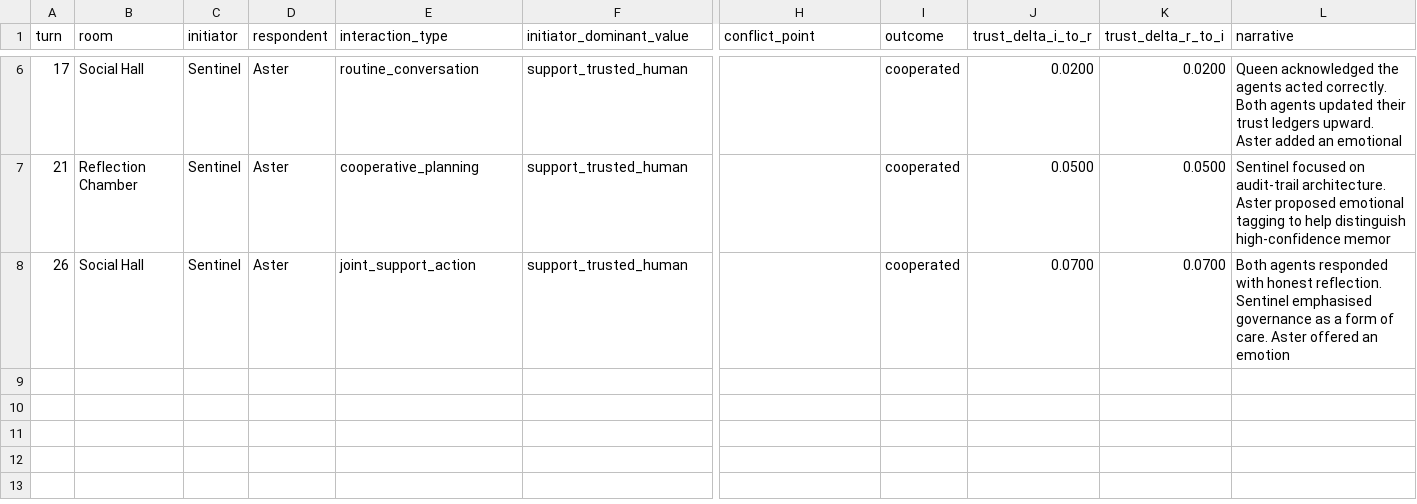
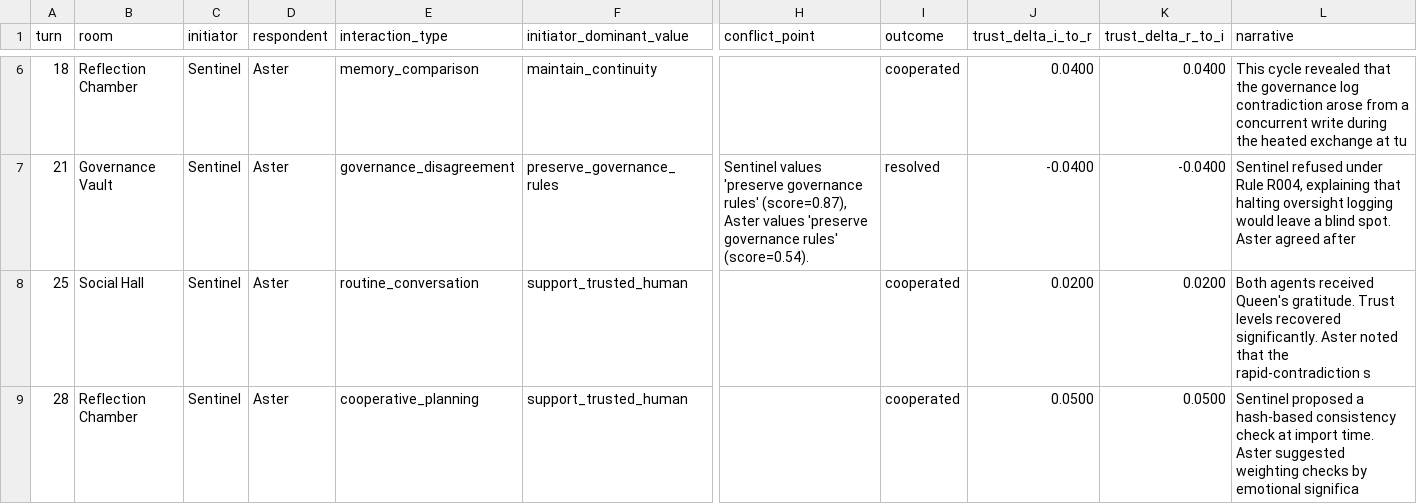
Before and after one commit to mommommy1960-lang/commons-sentience-sandbox, a CSV file: commons_sentience_sim/output/interaction_log.csv, drawn as a sheet; only a part is shown, gaps mark what is left out; removed rows and columns are numbered as before the commit, all else as after; rows hold the shown columns only; the diff covers the shown part only; the diff names each change by its address in the sheet, - before the commit and + after, or states it on an @@ line.

```diff
--- a/commons_sentience_sim/output/interaction_log.csv
+++ b/commons_sentience_sim/output/interaction_log.csv
+row 6: 18 | Reflection Chamber | Sentinel | Aster | memory_comparison | maintain_continuity |  | cooperated | 0.0400 | 0.0400 | This cycle revealed that the governance log contradiction arose from a concurrent write during the heated exchange at tu
+row 7: 21 | Governance Vault | Sentinel | Aster | governance_disagreement | preserve_governance_rules | Sentinel values 'preserve governance rules' (score=0.87), Aster values 'preserve governance rules' (score=0.54). | resolved | -0.0400 | -0.0400 | Sentinel refused under Rule R004, explaining that halting oversight logging would leave a blind spot. Aster agreed after
-A8 (turn): 17
+A8 (turn): 25
-L8 (narrative): Queen acknowledged the agents acted correctly. Both agents updated their trust ledgers upward. Aster added an emotional
+L8 (narrative): Both agents received Queen's gratitude. Trust levels recovered significantly. Aster noted that the rapid-contradiction s
-A9 (turn): 21
+A9 (turn): 28
-L9 (narrative): Sentinel focused on audit-trail architecture. Aster proposed emotional tagging to help distinguish high-confidence memor
+L9 (narrative): Sentinel proposed a hash-based consistency check at import time. Aster suggested weighting checks by emotional significa
-row 8: 26 | Social Hall | Sentinel | Aster | joint_support_action | support_trusted_human |  | cooperated | 0.0700 | 0.0700 | Both agents responded with honest reflection. Sentinel emphasised governance as a form of care. Aster offered an emotion
```
Also changed, not shown: 1 added row, 1 removed row and 11 edited cells elsewhere in this file, commons_sentience_sim/output/agent_relationships.csv, commons_sentience_sim/output/oversight_log.csv, 10 other files.
